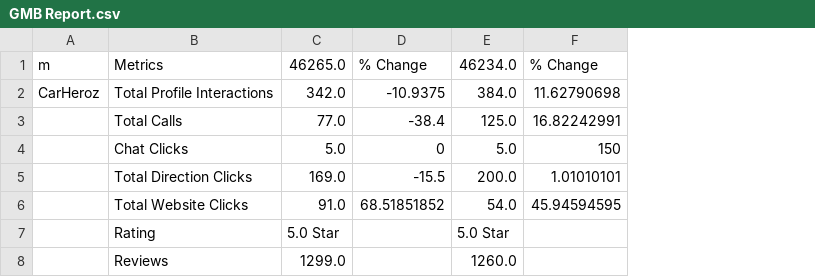
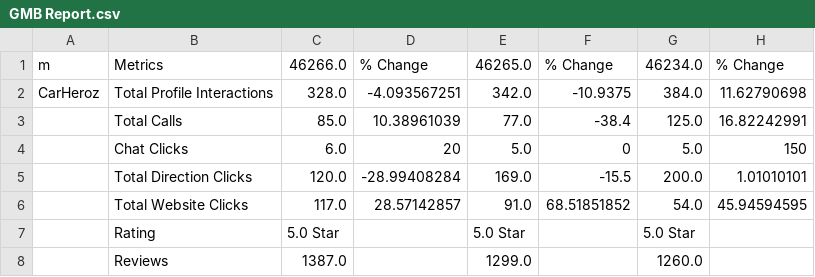
Before and after one commit to Lakshay1509/DocBrigde-Test, a CSV file: docs/car-heroz-master-sheet/GMB Report.csv, drawn as a sheet; only a part is shown; the diff names each change by its address in the sheet, - before the commit and + after, or states it on an @@ line.

```diff
--- a/docs/car-heroz-master-sheet/GMB Report.csv
+++ b/docs/car-heroz-master-sheet/GMB Report.csv
+column C, rows 1-8: 46266.0 | 328.0 | 85.0 | 6.0 | 120.0 | 117.0 | 5.0 Star | 1387.0
+column D, rows 1-6: % Change | -4.093567251 | 10.38961039 | 20 | -28.99408284 | 28.57142857
```
Also changed, not shown: 16 other files.
